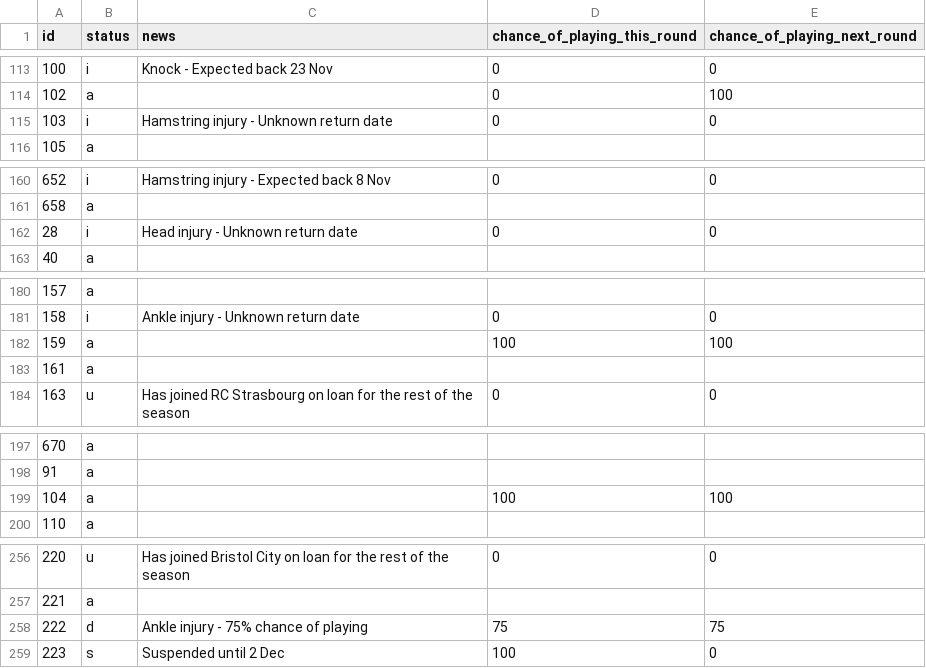
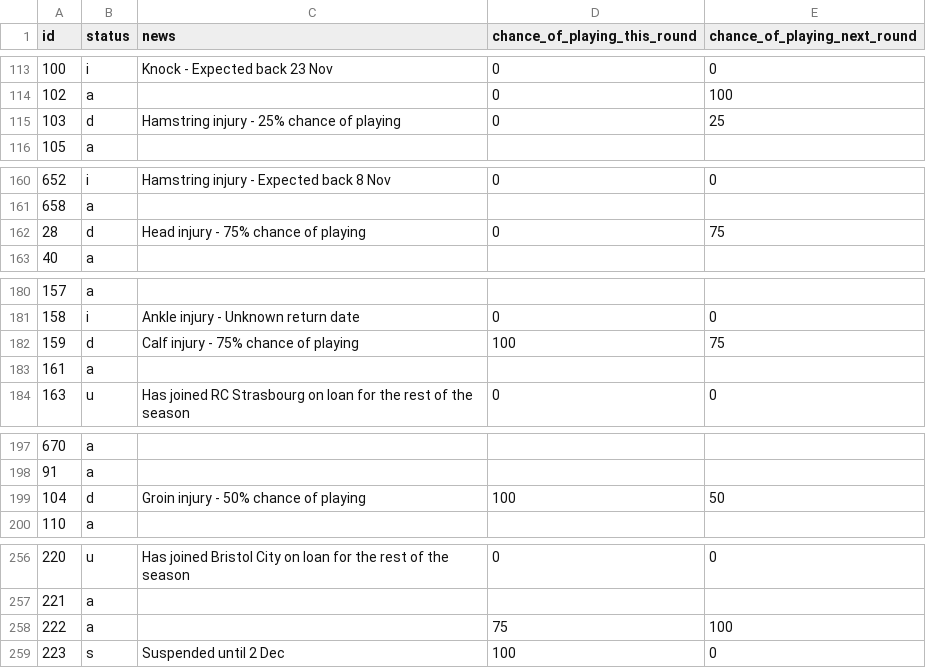
Before and after one commit to Niceiyke/fantasy-football-manager-data, a CSV file: data/2026-27/gws/status10.csv, drawn as a sheet; only a part is shown, gaps mark what is left out; the diff covers the shown part only.

```diff
--- a/data/2026-27/gws/status10.csv
+++ b/data/2026-27/gws/status10.csv
@@ -114,3 +114,3 @@ id,status,news,chance_of_playing_this_round,chance_of_playing_next_round
 102,a,,0,100
-103,i,Hamstring injury - Unknown return date,0,0
+103,d,Hamstring injury - 25% chance of playing,0,25
 105,a,,,
@@ -161,3 +161,3 @@ id,status,news,chance_of_playing_this_round,chance_of_playing_next_round
 658,a,,,
-28,i,Head injury - Unknown return date,0,0
+28,d,Head injury - 75% chance of playing,0,75
 40,a,,,
@@ -181,3 +181,3 @@ id,status,news,chance_of_playing_this_round,chance_of_playing_next_round
 158,i,Ankle injury - Unknown return date,0,0
-159,a,,100,100
+159,d,Calf injury - 75% chance of playing,100,75
 161,a,,,
@@ -198,3 +198,3 @@ id,status,news,chance_of_playing_this_round,chance_of_playing_next_round
 91,a,,,
-104,a,,100,100
+104,d,Groin injury - 50% chance of playing,100,50
 110,a,,,
@@ -257,3 +257,3 @@ id,status,news,chance_of_playing_this_round,chance_of_playing_next_round
 221,a,,,
-222,d,Ankle injury - 75% chance of playing,75,75
+222,a,,75,100
 223,s,Suspended until 2 Dec,100,0
```
Also changed, not shown: 73 edited cells elsewhere in this file, data/2026-27/gws/ownership10.csv.
